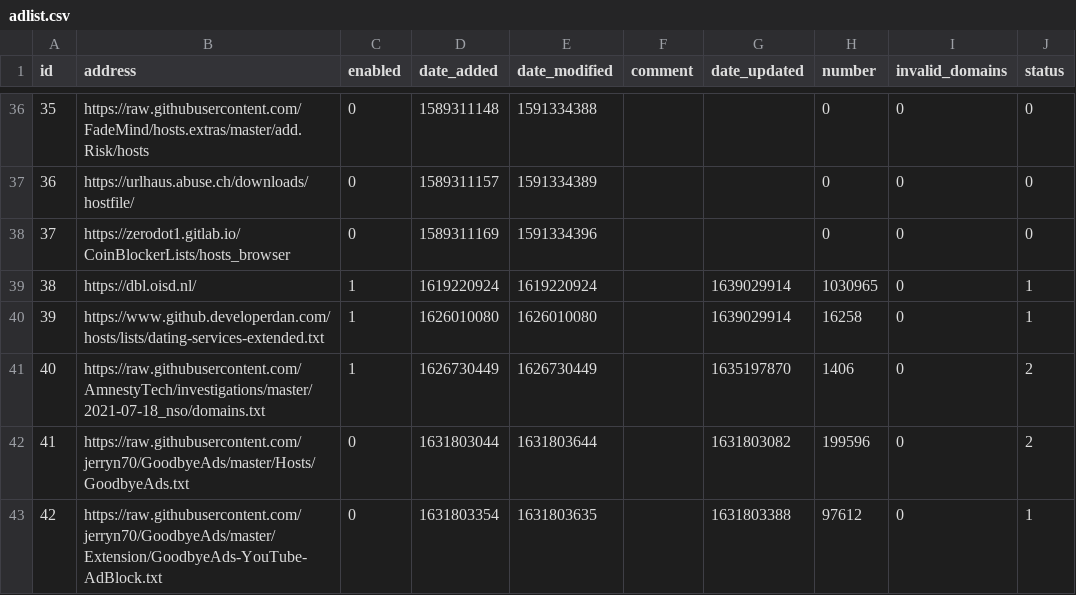
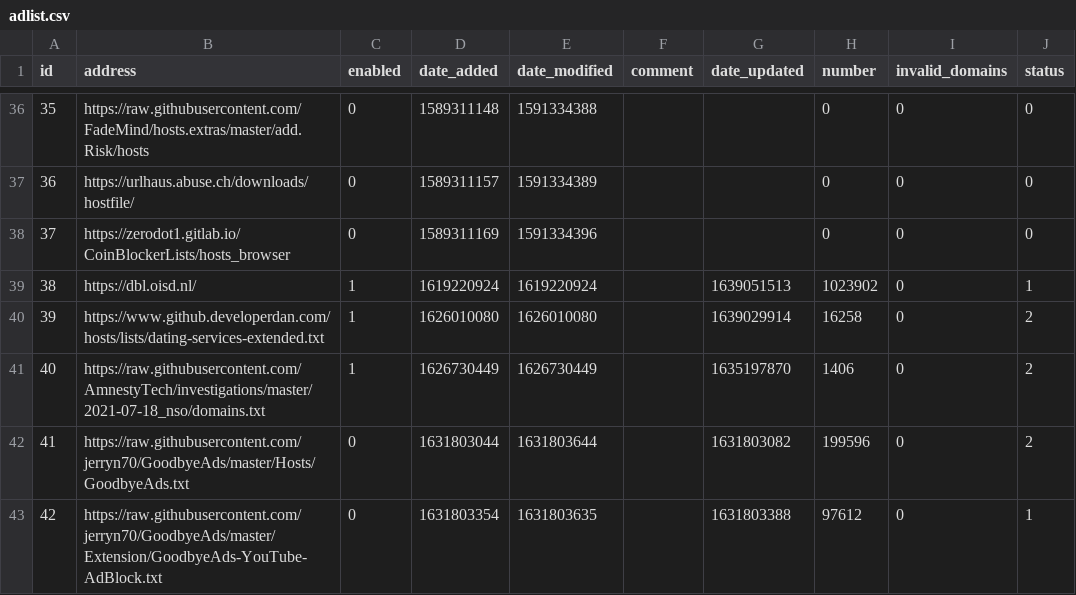
Before and after one commit to sloannin/piholelists, a CSV file: adlist.csv, drawn as a sheet; only a part is shown, gaps mark what is left out.

Commit message:
Updated December  9, 2021  1:00PM

```diff
--- a/adlist.csv
+++ b/adlist.csv
@@ -38,4 +38,4 @@ id,address,enabled,date_added,date_modified,comment,date_updated,number,invalid_
 37,https://zerodot1.gitlab.io/CoinBlockerLists/hosts_browser,0,1589311169,1591334396,"","",0,0,0
-38,https://dbl.oisd.nl/,1,1619220924,1619220924,"",1639029914,1030965,0,1
-39,https://www.github.developerdan.com/hosts/lists/dating-services-extended.txt,1,1626010080,1626010080,"",1639029914,16258,0,1
+38,https://dbl.oisd.nl/,1,1619220924,1619220924,"",1639051513,1023902,0,1
+39,https://www.github.developerdan.com/hosts/lists/dating-services-extended.txt,1,1626010080,1626010080,"",1639029914,16258,0,2
 40,https://raw.githubusercontent.com/AmnestyTech/investigations/master/2021-07-18_nso/domains.txt,1,1626730449,1626730449,"",1635197870,1406,0,2
```
